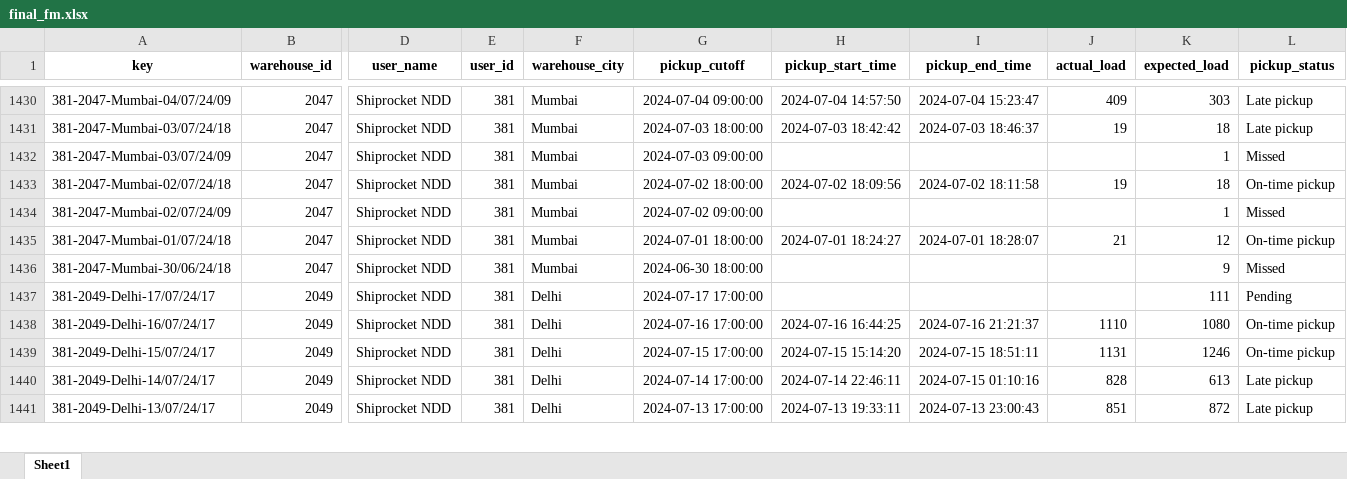
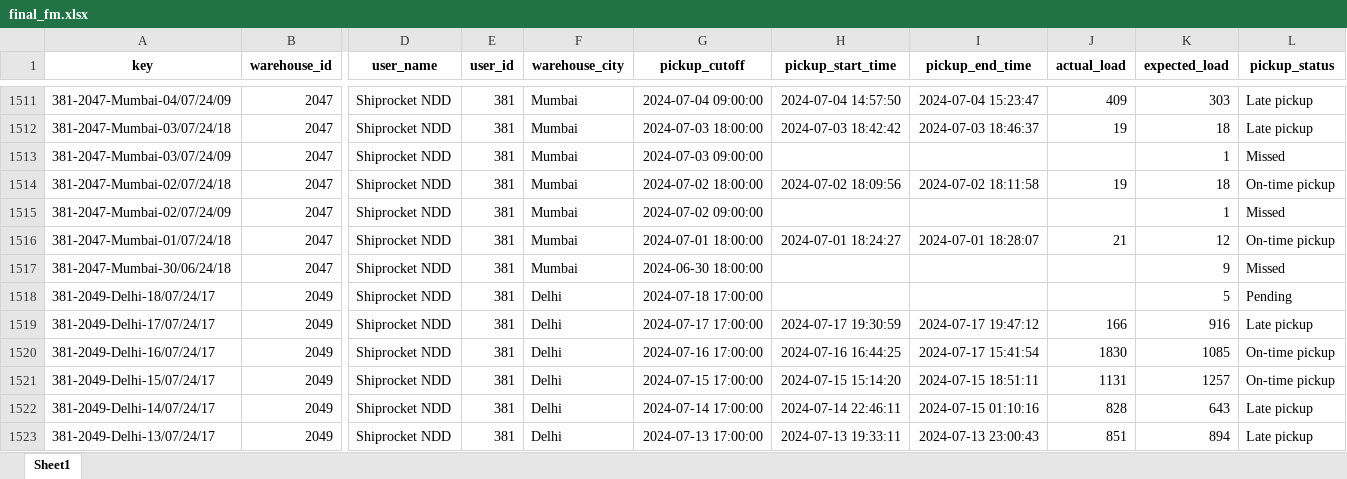
Before and after one commit to akshaygrows/geoboards, an Excel workbook: FM Analysis/final_fm.xlsx, sheet Sheet1, drawn as a sheet; only a part is shown, gaps mark what is left out; values as stored, in another font and other column widths than the file's, no borders; addresses are those after the commit; rows hold the shown columns only; the diff covers the shown part only; the diff names each change by its address in the sheet, - before the commit and + after, or states it on an @@ line.

Commit message:
loading old data into fm_status

```diff
--- a/FM Analysis/final_fm.xlsx (sheet Sheet1)
+++ b/FM Analysis/final_fm.xlsx (sheet Sheet1)
+row 1518: 381-2049-Delhi-18/07/24/17 | 2049 | Shiprocket NDD | 381 | Delhi | 2024-07-18 17:00:00 |  |  |  | 5 | Pending
-H1519 (pickup_start_time): (empty)
+H1519 (pickup_start_time): 2024-07-17 19:30:59
-I1519 (pickup_end_time): (empty)
+I1519 (pickup_end_time): 2024-07-17 19:47:12
-J1519 (actual_load): (empty)
+J1519 (actual_load): 166
-K1519 (expected_load): 111
+K1519 (expected_load): 916
-L1519 (pickup_status): Pending
+L1519 (pickup_status): Late pickup
-I1520 (pickup_end_time): 2024-07-16 21:21:37
+I1520 (pickup_end_time): 2024-07-17 15:41:54
-J1520 (actual_load): 1110
+J1520 (actual_load): 1830
-K1520 (expected_load): 1080
+K1520 (expected_load): 1085
-K1521 (expected_load): 1246
+K1521 (expected_load): 1257
-K1522 (expected_load): 613
+K1522 (expected_load): 643
-K1523 (expected_load): 872
+K1523 (expected_load): 894
```
Also changed, not shown: 130 added rows and 257 edited cells elsewhere in this sheet, FM Analysis/dropped_warehouses.xlsx, 2 other files.
